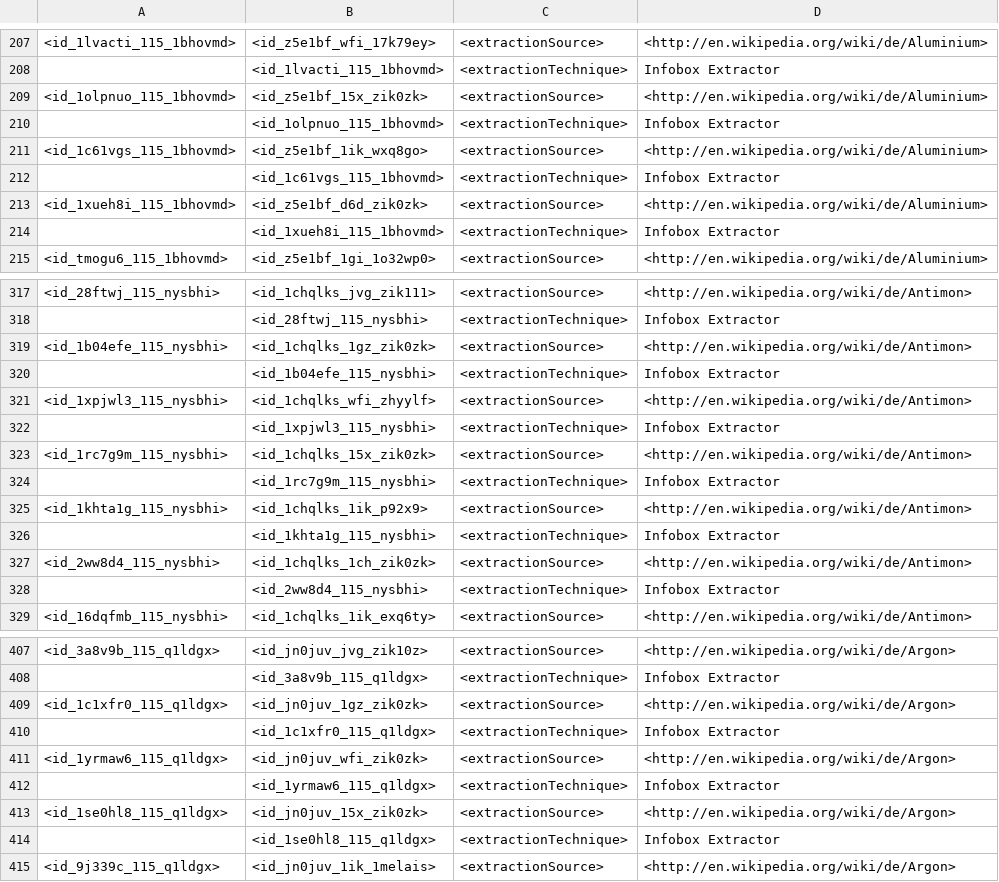
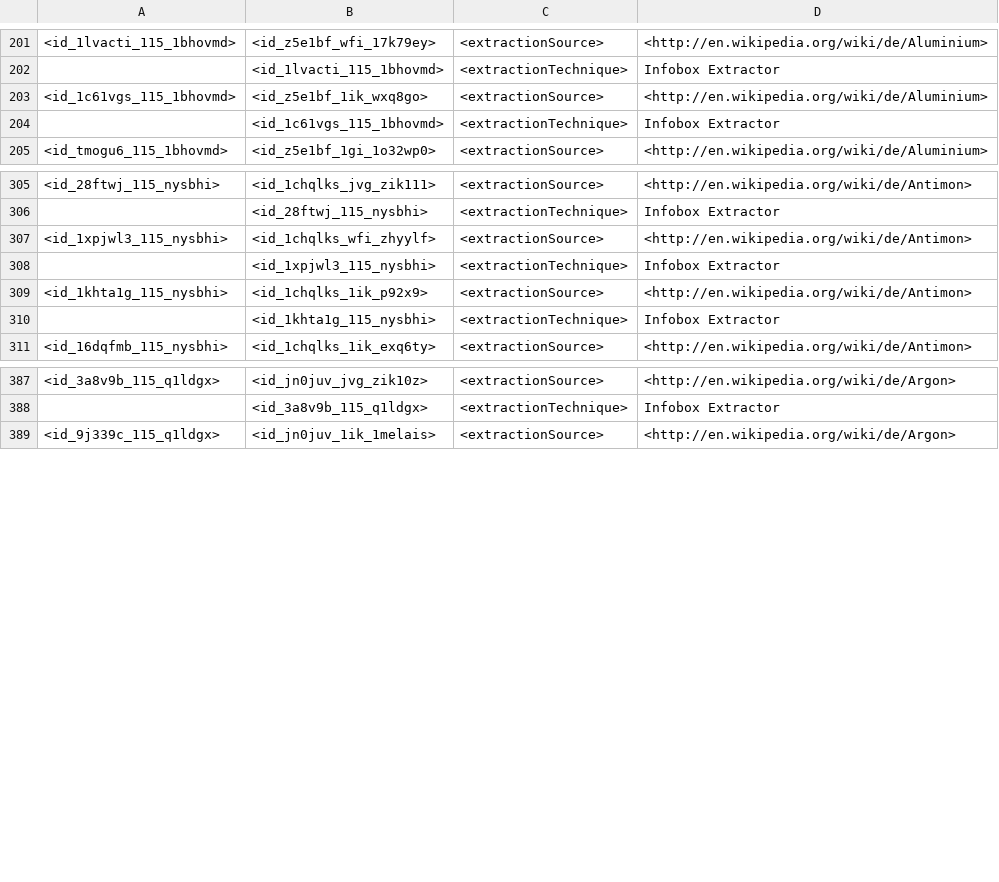
Before and after one commit to yago-naga/yago3, a TSV file: testCases/fromWikipedia.InfoboxExtractor/de/goldOutput/yagoInfoboxAttributeSources_de.tsv, drawn as a sheet; only a part is shown, gaps mark what is left out; the diff covers the shown part only; the diff names each change by its address in the sheet, - before the commit and + after, or states it on an @@ line.

```diff
--- a/testCases/fromWikipedia.InfoboxExtractor/de/goldOutput/yagoInfoboxAttributeSources_de.tsv
+++ b/testCases/fromWikipedia.InfoboxExtractor/de/goldOutput/yagoInfoboxAttributeSources_de.tsv
-row 209: <id_1olpnuo_115_1bhovmd> | <id_z5e1bf_15x_zik0zk> | <extractionSource> | <http://en.wikipedia.org/wiki/de/Aluminium>
-row 210:  | <id_1olpnuo_115_1bhovmd> | <extractionTechnique> | Infobox Extractor
-row 213: <id_1xueh8i_115_1bhovmd> | <id_z5e1bf_d6d_zik0zk> | <extractionSource> | <http://en.wikipedia.org/wiki/de/Aluminium>
-row 214:  | <id_1xueh8i_115_1bhovmd> | <extractionTechnique> | Infobox Extractor
-row 319: <id_1b04efe_115_nysbhi> | <id_1chqlks_1gz_zik0zk> | <extractionSource> | <http://en.wikipedia.org/wiki/de/Antimon>
-row 320:  | <id_1b04efe_115_nysbhi> | <extractionTechnique> | Infobox Extractor
-row 323: <id_1rc7g9m_115_nysbhi> | <id_1chqlks_15x_zik0zk> | <extractionSource> | <http://en.wikipedia.org/wiki/de/Antimon>
-row 324:  | <id_1rc7g9m_115_nysbhi> | <extractionTechnique> | Infobox Extractor
-row 327: <id_2ww8d4_115_nysbhi> | <id_1chqlks_1ch_zik0zk> | <extractionSource> | <http://en.wikipedia.org/wiki/de/Antimon>
-row 328:  | <id_2ww8d4_115_nysbhi> | <extractionTechnique> | Infobox Extractor
-row 409: <id_1c1xfr0_115_q1ldgx> | <id_jn0juv_1gz_zik0zk> | <extractionSource> | <http://en.wikipedia.org/wiki/de/Argon>
-row 410:  | <id_1c1xfr0_115_q1ldgx> | <extractionTechnique> | Infobox Extractor
-row 411: <id_1yrmaw6_115_q1ldgx> | <id_jn0juv_wfi_zik0zk> | <extractionSource> | <http://en.wikipedia.org/wiki/de/Argon>
-row 412:  | <id_1yrmaw6_115_q1ldgx> | <extractionTechnique> | Infobox Extractor
-row 413: <id_1se0hl8_115_q1ldgx> | <id_jn0juv_15x_zik0zk> | <extractionSource> | <http://en.wikipedia.org/wiki/de/Argon>
-row 414:  | <id_1se0hl8_115_q1ldgx> | <extractionTechnique> | Infobox Extractor
```
Also changed, not shown: 30 removed rows elsewhere in this file, testCases/fromWikipedia.CategoryExtractor/de/goldOutput/categoryMemberSources_de.tsv, testCases/fromWikipedia.CategoryExtractor/de/goldOutput/categoryMembers_de.tsv, 15 other files.
